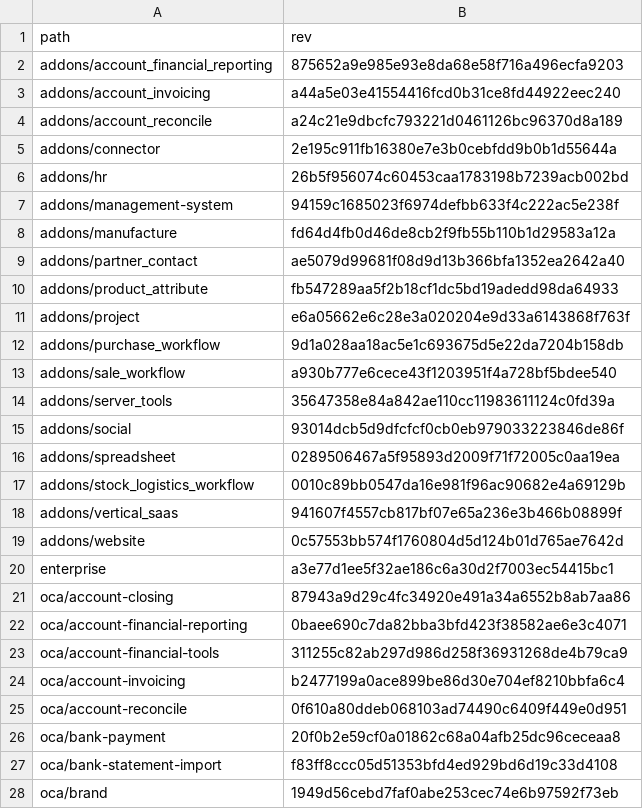
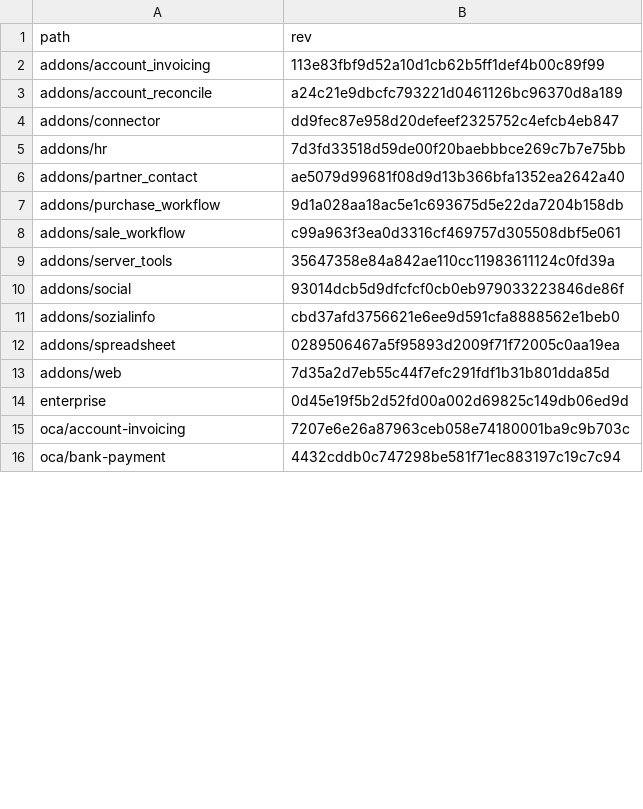
Before and after one commit to Mint-System/Odoo-Build, a CSV file: versions/16.0/.gitmodules.csv, drawn as a sheet; only a part is shown; the diff covers the shown part only.

```diff
--- a/versions/16.0/.gitmodules.csv
+++ b/versions/16.0/.gitmodules.csv
@@ -1,28 +1,16 @@
 path,rev
-addons/account_financial_reporting,875652a9e985e93e8da68e58f716a496ecfa9203
-addons/account_invoicing,a44a5e03e41554416fcd0b31ce8fd44922eec240
+addons/account_invoicing,113e83fbf9d52a10d1cb62b5ff1def4b00c89f99
 addons/account_reconcile,a24c21e9dbcfc793221d0461126bc96370d8a189
-addons/connector,2e195c911fb16380e7e3b0cebfdd9b0b1d55644a
-addons/hr,26b5f956074c60453caa1783198b7239acb002bd
-addons/management-system,94159c1685023f6974defbb633f4c222ac5e238f
-addons/manufacture,fd64d4fb0d46de8cb2f9fb55b110b1d29583a12a
+addons/connector,dd9fec87e958d20defeef2325752c4efcb4eb847
+addons/hr,7d3fd33518d59de00f20baebbbce269c7b7e75bb
 addons/partner_contact,ae5079d99681f08d9d13b366bfa1352ea2642a40
-addons/product_attribute,fb547289aa5f2b18cf1dc5bd19adedd98da64933
-addons/project,e6a05662e6c28e3a020204e9d33a6143868f763f
 addons/purchase_workflow,9d1a028aa18ac5e1c693675d5e22da7204b158db
-addons/sale_workflow,a930b777e6cece43f1203951f4a728bf5bdee540
+addons/sale_workflow,c99a963f3ea0d3316cf469757d305508dbf5e061
 addons/server_tools,35647358e84a842ae110cc11983611124c0fd39a
 addons/social,93014dcb5d9dfcfcf0cb0eb979033223846de86f
+addons/sozialinfo,cbd37afd3756621e6ee9d591cfa8888562e1beb0
 addons/spreadsheet,0289506467a5f95893d2009f71f72005c0aa19ea
-addons/stock_logistics_workflow,0010c89bb0547da16e981f96ac90682e4a69129b
-addons/vertical_saas,941607f4557cb817bf07e65a236e3b466b08899f
-addons/website,0c57553bb574f1760804d5d124b01d765ae7642d
-enterprise,a3e77d1ee5f32ae186c6a30d2f7003ec54415bc1
-oca/account-closing,87943a9d29c4fc34920e491a34a6552b8ab7aa86
-oca/account-financial-reporting,0baee690c7da82bba3bfd423f38582ae6e3c4071
-oca/account-financial-tools,311255c82ab297d986d258f36931268de4b79ca9
-oca/account-invoicing,b2477199a0ace899be86d30e704ef8210bbfa6c4
-oca/account-reconcile,0f610a80ddeb068103ad74490c6409f449e0d951
-oca/bank-payment,20f0b2e59cf0a01862c68a04afb25dc96ceceaa8
-oca/bank-statement-import,f83ff8ccc05d51353bfd4ed929bd6d19c33d4108
-oca/brand,1949d56cebd7faf0abe253cec74e6b97592f73eb
+addons/web,7d35a2d7eb55c44f7efc291fdf1b31b801dda85d
+enterprise,0d45e19f5b2d52fd00a002d69825c149db06ed9d
+oca/account-invoicing,7207e6e26a87963ceb058e74180001ba9c9b703c
+oca/bank-payment,4432cddb0c747298be581f71ec883197c19c7c94
```
Also changed, not shown: 1 added row, 29 removed rows and 9 edited cells elsewhere in this file, 4 other files.
